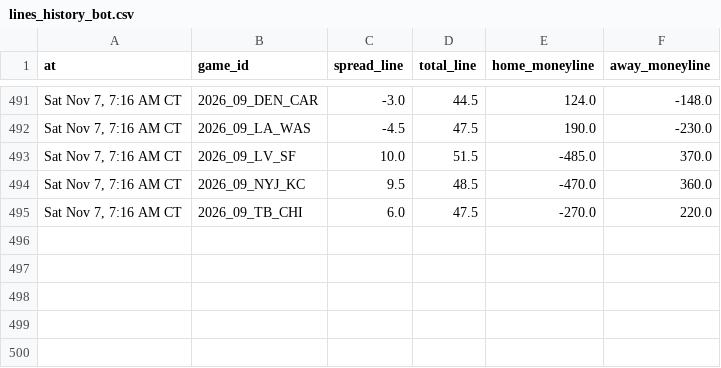
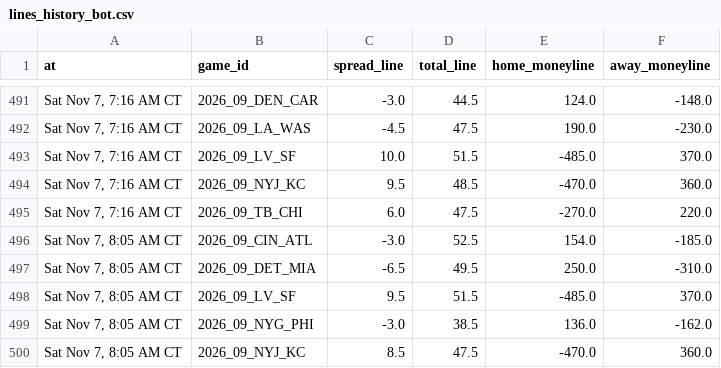
Before and after one commit to Ratboy3/The-Rat-Report, a CSV file: data/lines_history_bot.csv, drawn as a sheet; only a part is shown, gaps mark what is left out; the diff names each change by its address in the sheet, - before the commit and + after, or states it on an @@ line.

```diff
--- a/data/lines_history_bot.csv
+++ b/data/lines_history_bot.csv
+row 496: Sat Nov 7, 8:05 AM CT | 2026_09_CIN_ATL | -3.0 | 52.5 | 154.0 | -185.0
+row 497: Sat Nov 7, 8:05 AM CT | 2026_09_DET_MIA | -6.5 | 49.5 | 250.0 | -310.0
+row 498: Sat Nov 7, 8:05 AM CT | 2026_09_LV_SF | 9.5 | 51.5 | -485.0 | 370.0
+row 499: Sat Nov 7, 8:05 AM CT | 2026_09_NYG_PHI | -3.0 | 38.5 | 136.0 | -162.0
+row 500: Sat Nov 7, 8:05 AM CT | 2026_09_NYJ_KC | 8.5 | 47.5 | -470.0 | 360.0
```
Also changed, not shown: bets_log.csv, data/bets_log_bot.csv, 2 other files.
